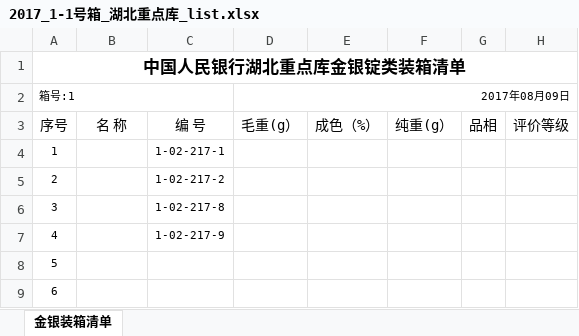
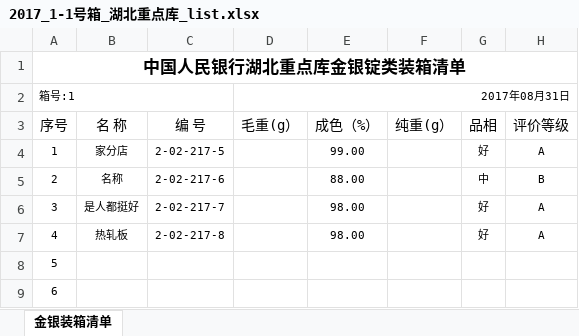
Before and after one commit to devilguang/bankVault-chinaBank, an Excel workbook: gsinfosite/data/box/1/2017_1-1号箱_湖北重点库_list.xlsx, sheet 金银装箱清单, drawn as a sheet; only a part is shown; values as stored, in another font and other column widths than the file's, no borders; the diff names each change by its address in the sheet, - before the commit and + after, or states it on an @@ line.

```diff
--- a/gsinfosite/data/box/1/2017_1-1号箱_湖北重点库_list.xlsx (sheet 金银装箱清单)
+++ b/gsinfosite/data/box/1/2017_1-1号箱_湖北重点库_list.xlsx (sheet 金银装箱清单)
-D2: 2017年08月09日
+D2: 2017年08月31日
-B4: (empty)
+B4: 家分店
-C4: 1-02-217-1
+C4: 2-02-217-5
-E4: (empty)
+E4: 99.00
-G4: (empty)
+G4: 好
-H4: (empty)
+H4: A
-B5: (empty)
+B5: 名称
-C5: 1-02-217-2
+C5: 2-02-217-6
-E5: (empty)
+E5: 88.00
-G5: (empty)
+G5: 中
-H5: (empty)
+H5: B
-B6: (empty)
+B6: 是人都挺好
-C6: 1-02-217-8
+C6: 2-02-217-7
-E6:E7: (empty)
+E6:E7: 98.00
-G6:G7: (empty)
+G6:G7: 好
-H6:H7: (empty)
+H6:H7: A
-B7: (empty)
+B7: 热轧板
-C7: 1-02-217-9
+C7: 2-02-217-8
```
Also changed, not shown: gsinfosite/data/box/1/2017_1-1号箱_湖北重点库_list(详细版).xlsx, 23 other files.
